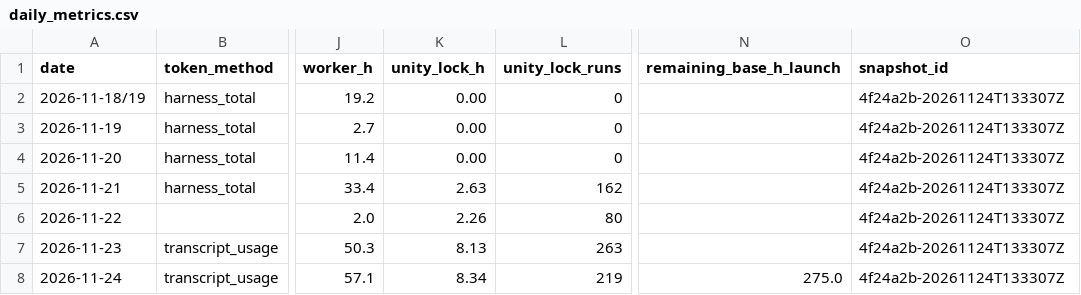
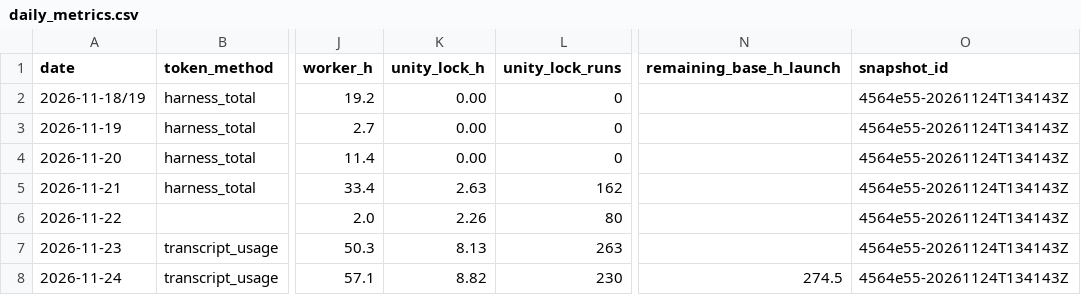
Before and after one commit to ksatriadipo/idle-space-courier-dashboard, a CSV file: data/daily_metrics.csv, drawn as a sheet; only a part is shown, gaps mark what is left out; the diff names each change by its address in the sheet, - before the commit and + after, or states it on an @@ line.

```diff
--- a/data/daily_metrics.csv
+++ b/data/daily_metrics.csv
-O2:O8 (snapshot_id): 4f24a2b-20261124T133307Z
+O2:O8 (snapshot_id): 4564e55-20261124T134143Z
-K8 (unity_lock_h): 8.34
+K8 (unity_lock_h): 8.82
-L8 (unity_lock_runs): 219
+L8 (unity_lock_runs): 230
-N8 (remaining_base_h_launch): 275.0
+N8 (remaining_base_h_launch): 274.5
```
Also changed, not shown: data/decisions.csv, data/runs.csv, 6 other files.
